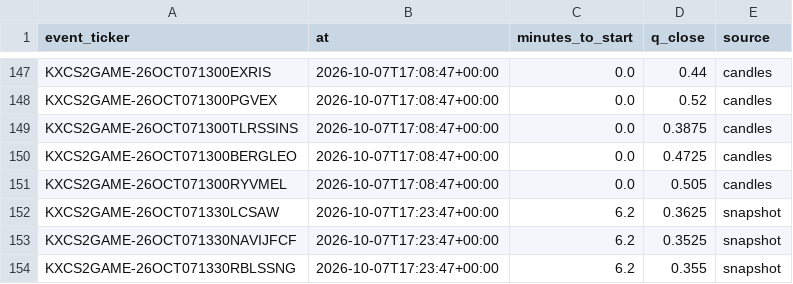
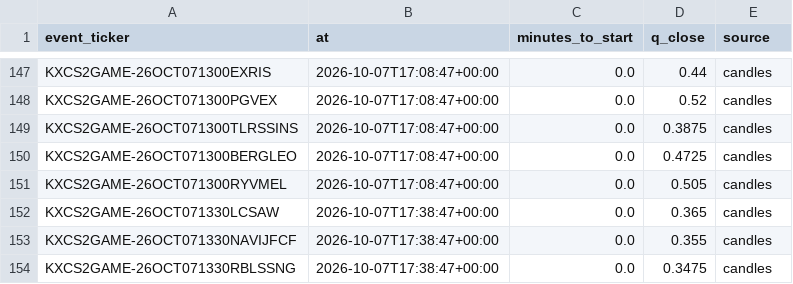
Before and after one commit to nathangin/esports-betting, a CSV file: state/paper/closes.csv, drawn as a sheet; only a part is shown, gaps mark what is left out.

```diff
--- a/state/paper/closes.csv
+++ b/state/paper/closes.csv
@@ -151,4 +151,4 @@ KXCS2GAME-26OCT071300BERGLEO,2026-10-07T17:08:47+00:00,0.0,0.4725,candles
 KXCS2GAME-26OCT071300RYVMEL,2026-10-07T17:08:47+00:00,0.0,0.505,candles
-KXCS2GAME-26OCT071330LCSAW,2026-10-07T17:23:47+00:00,6.2,0.3625,snapshot
-KXCS2GAME-26OCT071330NAVIJFCF,2026-10-07T17:23:47+00:00,6.2,0.3525,snapshot
-KXCS2GAME-26OCT071330RBLSSNG,2026-10-07T17:23:47+00:00,6.2,0.355,snapshot
+KXCS2GAME-26OCT071330LCSAW,2026-10-07T17:38:47+00:00,0.0,0.365,candles
+KXCS2GAME-26OCT071330NAVIJFCF,2026-10-07T17:38:47+00:00,0.0,0.355,candles
+KXCS2GAME-26OCT071330RBLSSNG,2026-10-07T17:38:47+00:00,0.0,0.3475,candles
```
Also changed, not shown: 5 other files.
